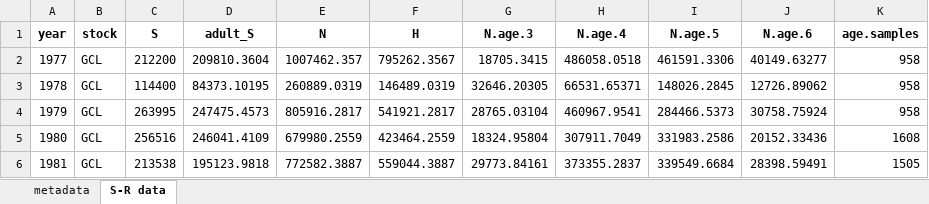
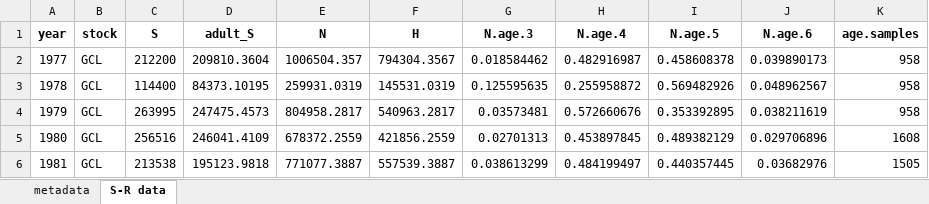
Before and after one commit to SCA-stock-assess/Barkley-Sk-CSAS, an Excel workbook: 3. outputs/Stock-recruit data/Barkley_Sockeye_stock-recruit_infilled.xlsx, sheet S-R data, drawn as a sheet; only a part is shown; values as stored, in another font and other column widths than the file's, no borders; the diff covers the shown part only; the diff names each change by its address in the sheet, - before the commit and + after, or states it on an @@ line.

Commit message:
fix issue where Somass age comp columns were not proportions

```diff
--- a/3. outputs/Stock-recruit data/Barkley_Sockeye_stock-recruit_infilled.xlsx (sheet S-R data)
+++ b/3. outputs/Stock-recruit data/Barkley_Sockeye_stock-recruit_infilled.xlsx (sheet S-R data)
-E2 (N): 1007462.357
+E2 (N): 1006504.357
-F2 (H): 795262.3567
+F2 (H): 794304.3567
-G2 (N.age.3): 18705.3415
+G2 (N.age.3): 0.018584462
-H2 (N.age.4): 486058.0518
+H2 (N.age.4): 0.482916987
-I2 (N.age.5): 461591.3306
+I2 (N.age.5): 0.458608378
-J2 (N.age.6): 40149.63277
+J2 (N.age.6): 0.039890173
-E3 (N): 260889.0319
+E3 (N): 259931.0319
-F3 (H): 146489.0319
+F3 (H): 145531.0319
-G3 (N.age.3): 32646.20305
+G3 (N.age.3): 0.125595635
-H3 (N.age.4): 66531.65371
+H3 (N.age.4): 0.255958872
-I3 (N.age.5): 148026.2845
+I3 (N.age.5): 0.569482926
-J3 (N.age.6): 12726.89062
+J3 (N.age.6): 0.048962567
-E4 (N): 805916.2817
+E4 (N): 804958.2817
-F4 (H): 541921.2817
+F4 (H): 540963.2817
-G4 (N.age.3): 28765.03104
+G4 (N.age.3): 0.03573481
-H4 (N.age.4): 460967.9541
+H4 (N.age.4): 0.572660676
-I4 (N.age.5): 284466.5373
+I4 (N.age.5): 0.353392895
-J4 (N.age.6): 30758.75924
+J4 (N.age.6): 0.038211619
-E5 (N): 679980.2559
+E5 (N): 678372.2559
-F5 (H): 423464.2559
+F5 (H): 421856.2559
-G5 (N.age.3): 18324.95804
+G5 (N.age.3): 0.02701313
-H5 (N.age.4): 307911.7049
+H5 (N.age.4): 0.453897845
-I5 (N.age.5): 331983.2586
+I5 (N.age.5): 0.489382129
-J5 (N.age.6): 20152.33436
+J5 (N.age.6): 0.029706896
-E6 (N): 772582.3887
+E6 (N): 771077.3887
-F6 (H): 559044.3887
+F6 (H): 557539.3887
-G6 (N.age.3): 29773.84161
+G6 (N.age.3): 0.038613299
-H6 (N.age.4): 373355.2837
+H6 (N.age.4): 0.484199497
-I6 (N.age.5): 339549.6684
+I6 (N.age.5): 0.440357445
-J6 (N.age.6): 28398.59491
+J6 (N.age.6): 0.03682976
```
Also changed, not shown: 546 edited cells elsewhere in this sheet, sheet metadata, 2 other files.
